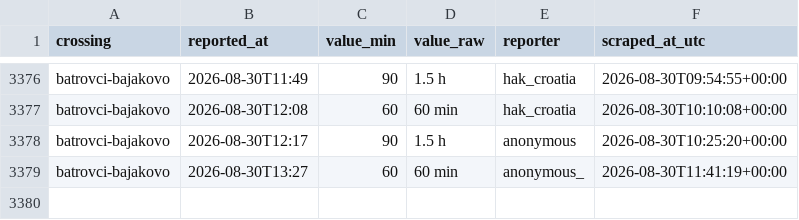
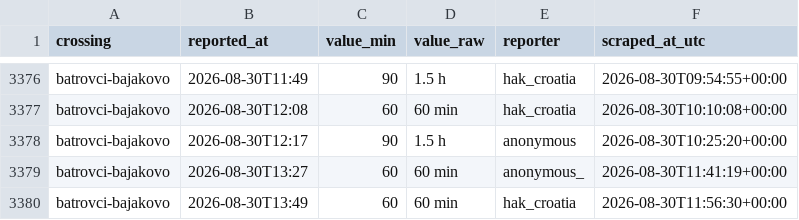
Before and after one commit to brankojosipovic/border-wait, a CSV file: data/batrovci-bajakovo.csv, drawn as a sheet; only a part is shown, gaps mark what is left out.

```diff
--- a/data/batrovci-bajakovo.csv
+++ b/data/batrovci-bajakovo.csv
@@ -3379 +3379,2 @@ batrovci-bajakovo,2026-08-30T12:17,90,1.5 h,anonymous,2026-08-30T10:25:20+00:00
 batrovci-bajakovo,2026-08-30T13:27,60,60 min,anonymous_,2026-08-30T11:41:19+00:00
+batrovci-bajakovo,2026-08-30T13:49,60,60 min,hak_croatia,2026-08-30T11:56:30+00:00
```
Also changed, not shown: data/bajakovo-batrovci.csv, data/summary_monthly.csv.
